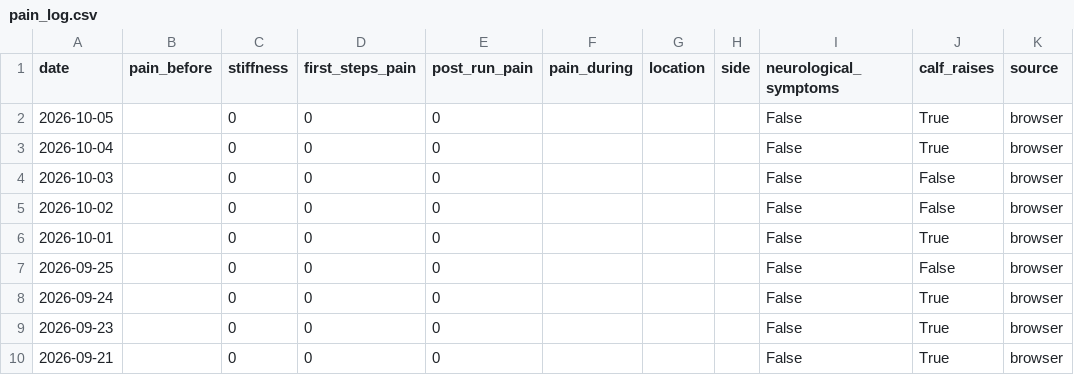
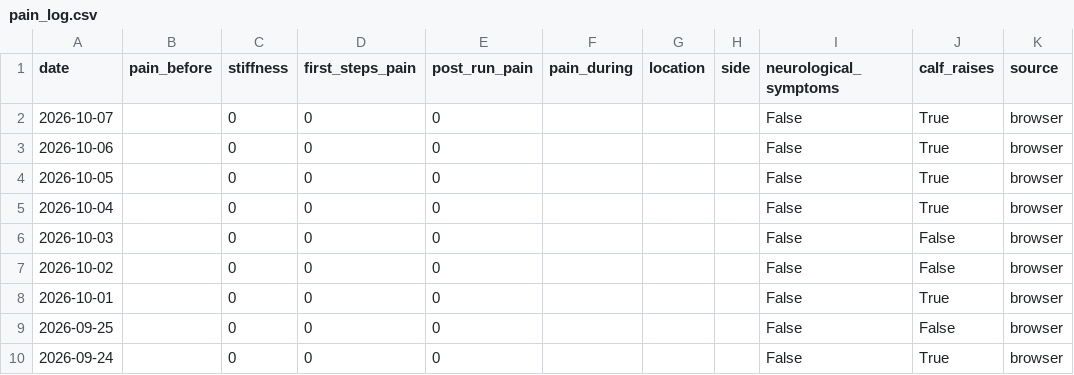
Before and after one commit to hutcheew/health-dashboard, a CSV file: pain_log.csv, drawn as a sheet; only a part is shown; the shorter side is filled out with more unchanged rows.

```diff
--- a/pain_log.csv
+++ b/pain_log.csv
@@ -1,2 +1,4 @@
 date,pain_before,stiffness,first_steps_pain,post_run_pain,pain_during,location,side,neurological_symptoms,calf_raises,source
+2026-10-07,,0,0,0,,,,False,True,browser
+2026-10-06,,0,0,0,,,,False,True,browser
 2026-10-05,,0,0,0,,,,False,True,browser
```
Also changed, not shown: activities.csv, 3 other files.
